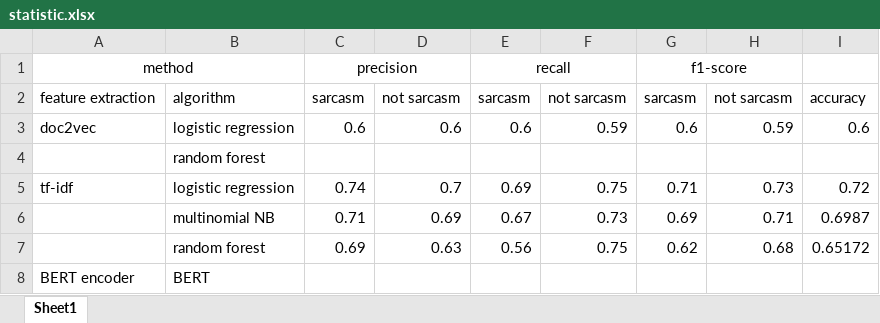
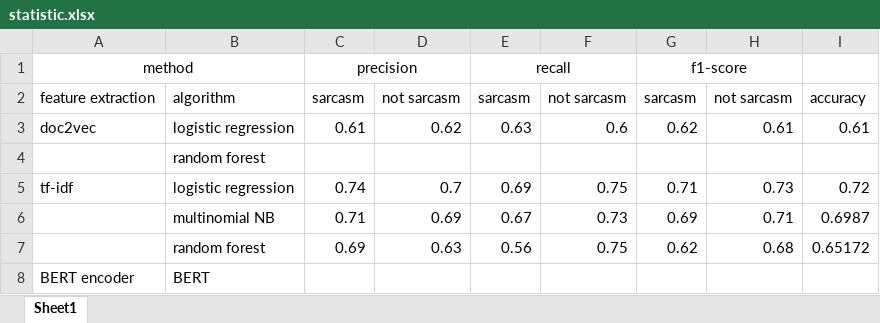
Before and after one commit to jamuupolyy/SarcasmDetection, an Excel workbook: Jerry/statistic.xlsx, sheet Sheet1, drawn as a sheet; values as stored, in another font and other column widths than the file's, no borders; removed rows and columns are numbered as before the commit, all else as after; the diff names each change by its address in the sheet, - before the commit and + after, or states it on an @@ line.

```diff
--- a/Jerry/statistic.xlsx (sheet Sheet1)
+++ b/Jerry/statistic.xlsx (sheet Sheet1)
-row 3: doc2vec | logistic regression | 0.6 | 0.6 | 0.6 | 0.59 | 0.6 | 0.59 | 0.6
+row 3: doc2vec | logistic regression | 0.61 | 0.62 | 0.63 | 0.6 | 0.62 | 0.61 | 0.61
```
Also changed, not shown: 3 other files.
